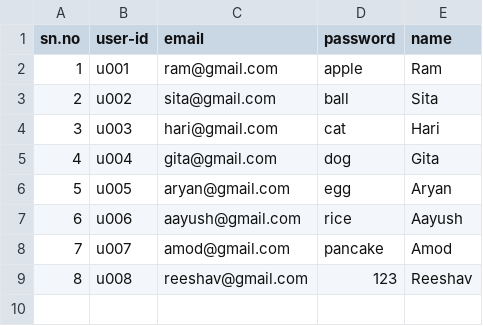
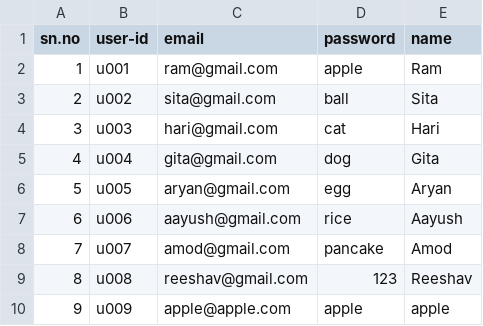
Before and after one commit to savyata37/daraz-clone, a CSV file: src/USERID.csv, drawn as a sheet; the diff names each change by its address in the sheet, - before the commit and + after, or states it on an @@ line.

```diff
--- a/src/USERID.csv
+++ b/src/USERID.csv
+row 10: 9 | u009 | apple@apple.com | apple | apple
```
Also changed, not shown: 8 other files.
